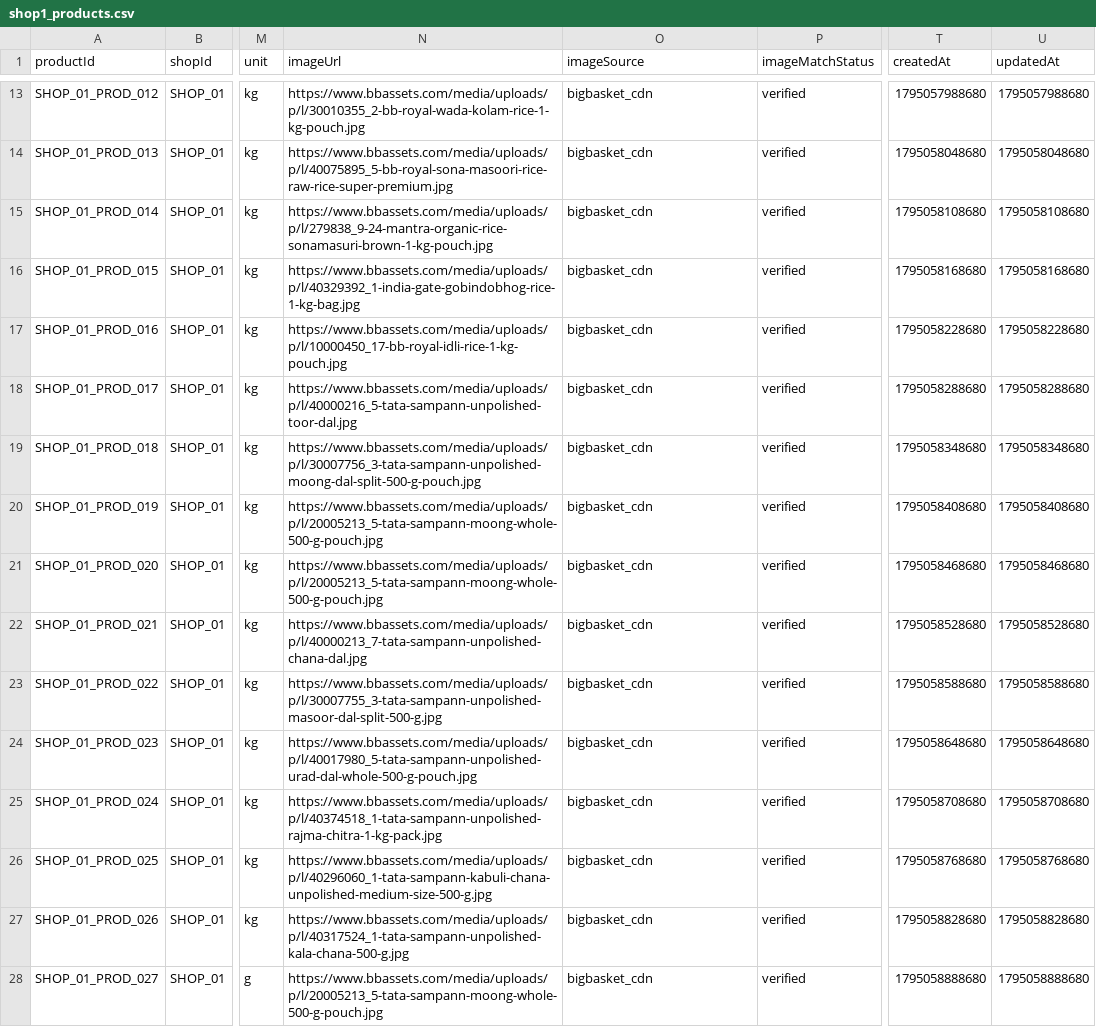
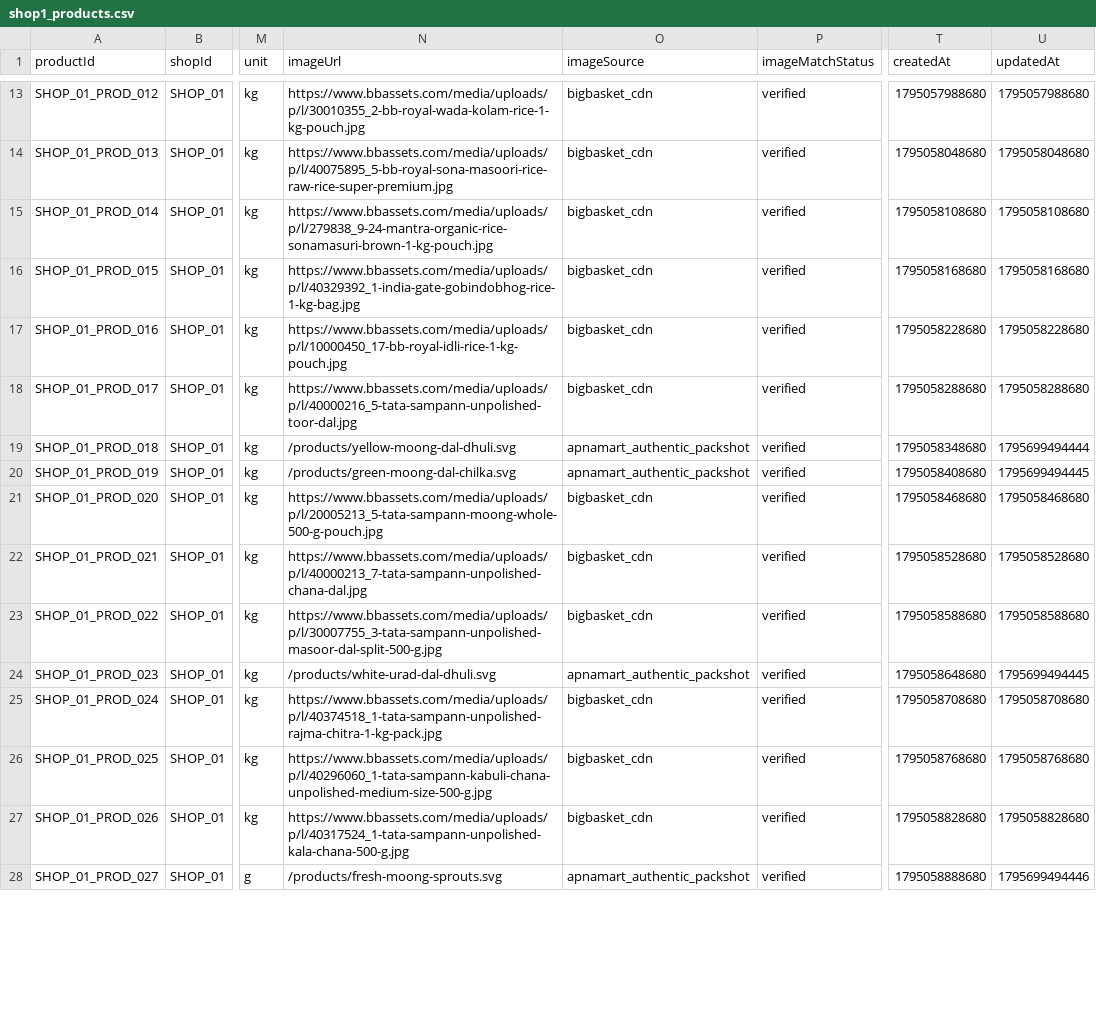
Before and after one commit to samyakchordiya99-prog/Apnamart, a CSV file: shop1_products.csv, drawn as a sheet; only a part is shown, gaps mark what is left out; the diff covers the shown part only; the diff names each change by its address in the sheet, - before the commit and + after, or states it on an @@ line.

```diff
--- a/shop1_products.csv
+++ b/shop1_products.csv
-N19 (imageUrl): https://www.bbassets.com/media/uploads/p/l/30007756_3-tata-sampann-unpolished-moong-dal-split-500-g-pouch.jpg
+N19 (imageUrl): /products/yellow-moong-dal-dhuli.svg
-O19:O20 (imageSource): bigbasket_cdn
+O19:O20 (imageSource): apnamart_authentic_packshot
-U19 (updatedAt): 1795058348680
+U19 (updatedAt): 1795699494444
-N20 (imageUrl): https://www.bbassets.com/media/uploads/p/l/20005213_5-tata-sampann-moong-whole-500-g-pouch.jpg
+N20 (imageUrl): /products/green-moong-dal-chilka.svg
-U20 (updatedAt): 1795058408680
+U20 (updatedAt): 1795699494445
-N24 (imageUrl): https://www.bbassets.com/media/uploads/p/l/40017980_5-tata-sampann-unpolished-urad-dal-whole-500-g-pouch.jpg
+N24 (imageUrl): /products/white-urad-dal-dhuli.svg
-O24 (imageSource): bigbasket_cdn
+O24 (imageSource): apnamart_authentic_packshot
-U24 (updatedAt): 1795058648680
+U24 (updatedAt): 1795699494445
-N28 (imageUrl): https://www.bbassets.com/media/uploads/p/l/20005213_5-tata-sampann-moong-whole-500-g-pouch.jpg
+N28 (imageUrl): /products/fresh-moong-sprouts.svg
-O28 (imageSource): bigbasket_cdn
+O28 (imageSource): apnamart_authentic_packshot
-U28 (updatedAt): 1795058888680
+U28 (updatedAt): 1795699494446
```
Also changed, not shown: 68 edited cells elsewhere in this file, all_products.csv, shop2_products.csv, 53 other files.
